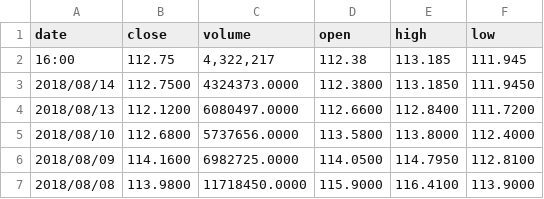
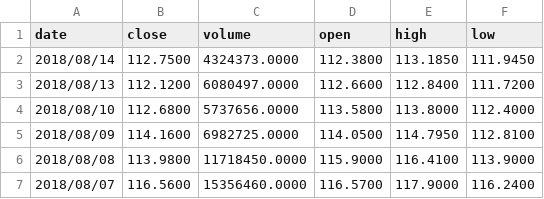
Before and after one commit to mateuszwalo/HCR-NN-Library, a CSV file: paper_stuffs/paper_data/djia29/DIS.csv, drawn as a sheet; only a part is shown; the shorter side is filled out with more unchanged rows.

```diff
--- a/paper_stuffs/paper_data/djia29/DIS.csv
+++ b/paper_stuffs/paper_data/djia29/DIS.csv
@@ -1,3 +1,2 @@
 "date","close","volume","open","high","low"
-"16:00","112.75","4,322,217","112.38","113.185","111.945"
 "2018/08/14","112.7500","4324373.0000","112.3800","113.1850","111.9450"
```
Also changed, not shown: paper_stuffs/paper_data/djia29/AAPL.csv, paper_stuffs/paper_data/djia29/CAT.csv, 29 other files.
